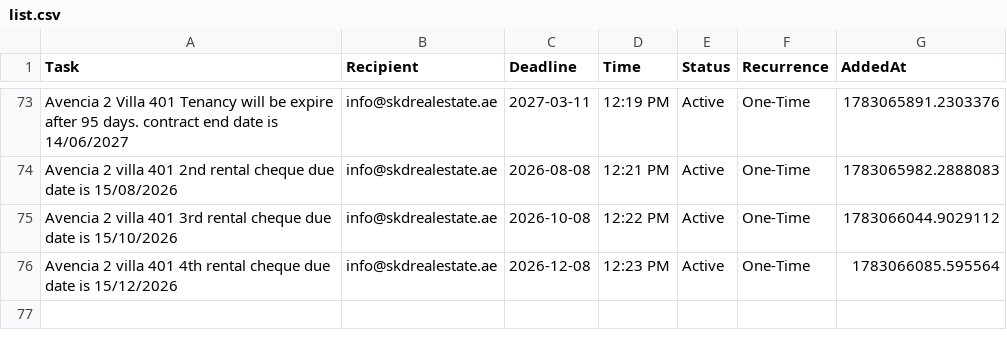
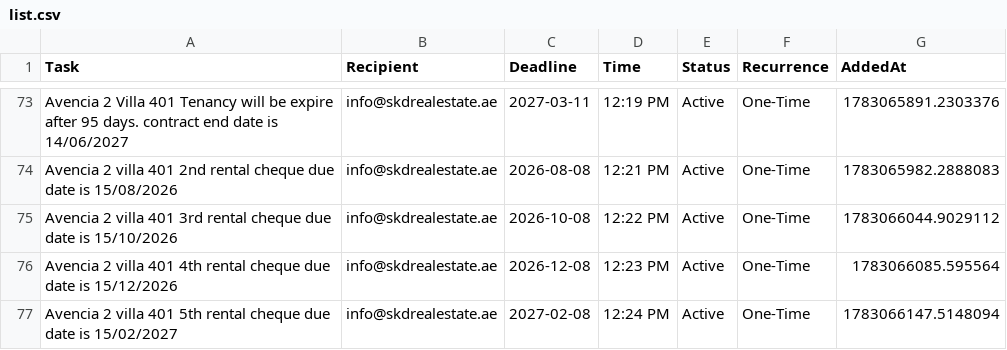
Before and after one commit to skdrealestate10-hash/my-real-estate-reminders, a CSV file: list.csv, drawn as a sheet; only a part is shown, gaps mark what is left out.

Commit message:
SKD System: Update Memory

```diff
--- a/list.csv
+++ b/list.csv
@@ -76 +76,2 @@ Avencia 2 villa 401 3rd rental cheque due date is 15/10/2026,info@skdrealestate.
 Avencia 2 villa 401 4th rental cheque due date is 15/12/2026,info@skdrealestate.ae,2026-12-08,12:23 PM,Active,One-Time,1783066085.595564
+Avencia 2 villa 401 5th rental cheque due date is 15/02/2027,info@skdrealestate.ae,2027-02-08,12:24 PM,Active,One-Time,1783066147.5148094
```
